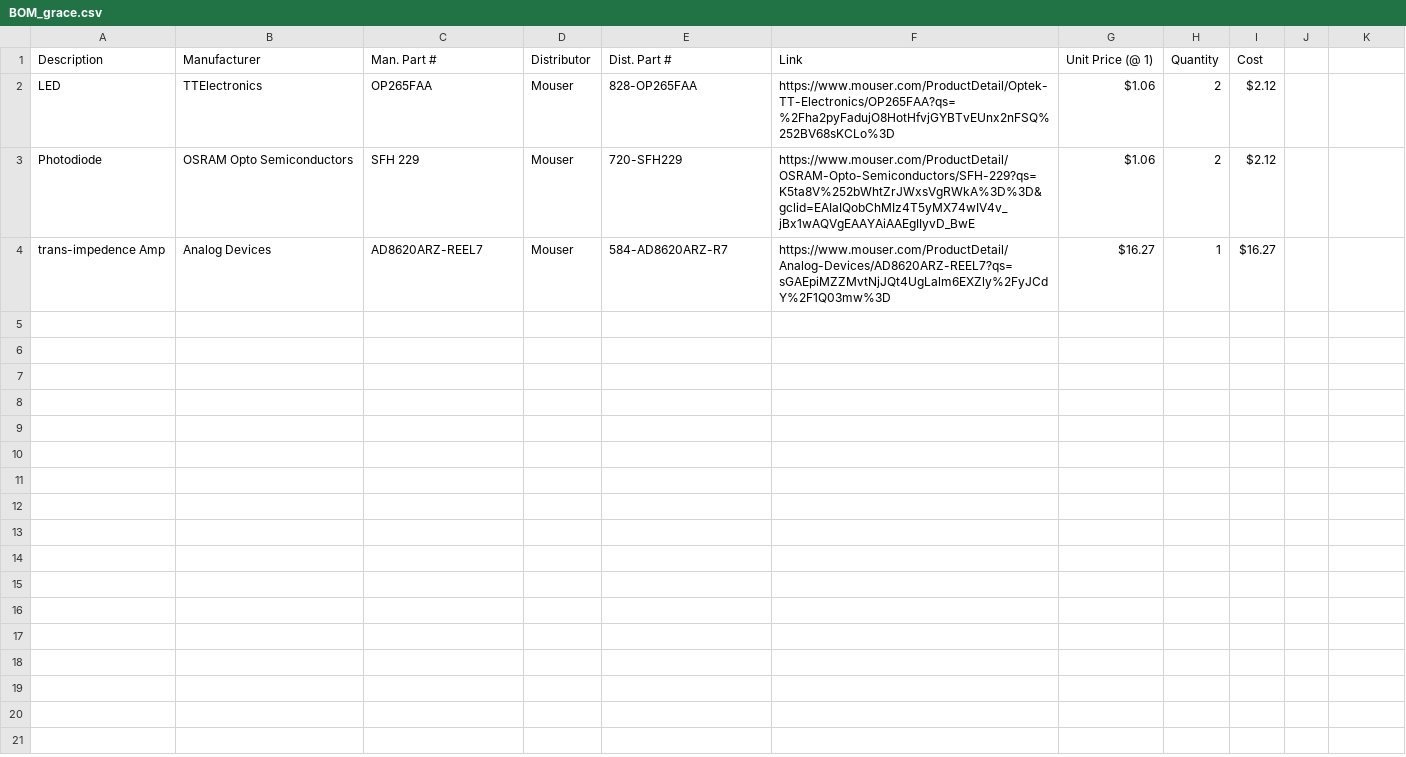
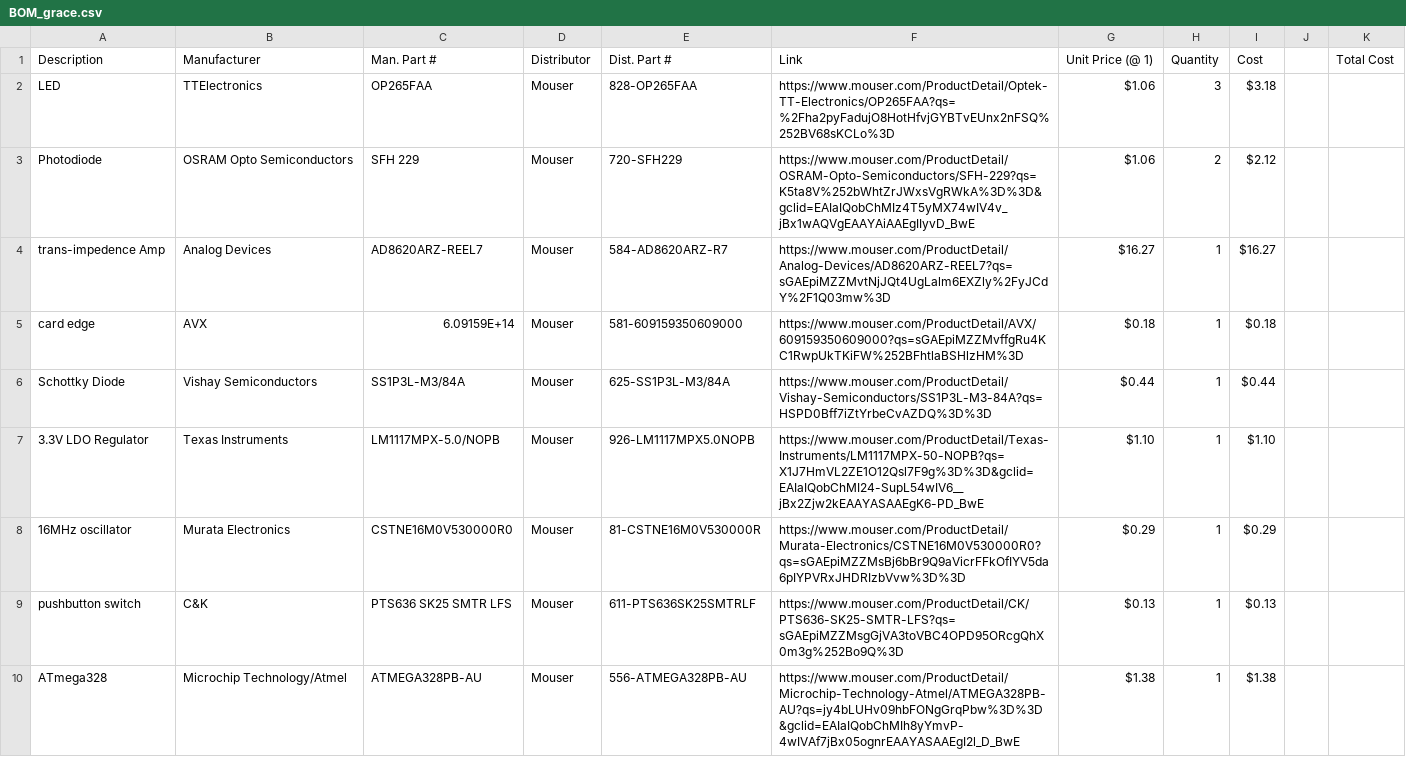
Before and after one commit to floating-point-laboratories/hodgkin, a CSV file: Electrical/uC_Board/BOM_grace.csv, drawn as a sheet; only a part is shown; the diff covers the shown part only.

```diff
--- a/Electrical/uC_Board/BOM_grace.csv
+++ b/Electrical/uC_Board/BOM_grace.csv
@@ -1,2 +1,2 @@
-Description,Manufacturer,Man. Part #,Distributor,Dist. Part #,Link,Unit Price (@ 1),Quantity,Cost
-LED,TTElectronics,OP265FAA,Mouser,828-OP265FAA,https://www.mouser.com/ProductDetail/Optek-TT-Electronics/OP265FAA?qs=%2Fha2pyFadujO8HotHfvjGYBTvEUnx2nFSQ%252BV68sKCLo%3D,$1.06 ,2,$2.12
+Description,Manufacturer,Man. Part #,Distributor,Dist. Part #,Link,Unit Price (@ 1),Quantity,Cost,,Total Cost
+LED,TTElectronics,OP265FAA,Mouser,828-OP265FAA,https://www.mouser.com/ProductDetail/Optek-TT-Electronics/OP265FAA?qs=%2Fha2pyFadujO8HotHfvjGYBTvEUnx2nFSQ%252BV68sKCLo%3D,$1.06 ,3,$3.18 ,,
@@ -4,0 +5,6 @@ trans-impedence Amp,Analog Devices,AD8620ARZ-REEL7,Mouser,584-AD8620ARZ-R7,https
+card edge ,AVX,6.09159E+14,Mouser,581-609159350609000,https://www.mouser.com/ProductDetail/AVX/609159350609000?qs=sGAEpiMZZMvffgRu4KC1RwpUkTKiFW%252BFhtlaBSHlzHM%3D,$0.18 ,1,$0.18 ,,
+Schottky Diode,Vishay Semiconductors,SS1P3L-M3/84A,Mouser,625-SS1P3L-M3/84A,https://www.mouser.com/ProductDetail/Vishay-Semiconductors/SS1P3L-M3-84A?qs=HSPD0Bff7iZtYrbeCvAZDQ%3D%3D,$0.44 ,1,$0.44 ,,
+3.3V LDO Regulator,Texas Instruments,LM1117MPX-5.0/NOPB,Mouser,926-LM1117MPX5.0NOPB,https://www.mouser.com/ProductDetail/Texas-Instruments/LM1117MPX-50-NOPB?qs=X1J7HmVL2ZE1O12Qsl7F9g%3D%3D&gclid=EAIaIQobChMI24-SupL54wIV6__jBx2Zjw2kEAAYASAAEgK6-PD_BwE,$1.10 ,1,$1.10 ,,
+16MHz oscillator,Murata Electronics,CSTNE16M0V530000R0,Mouser,81-CSTNE16M0V530000R,https://www.mouser.com/ProductDetail/Murata-Electronics/CSTNE16M0V530000R0?qs=sGAEpiMZZMsBj6bBr9Q9aVicrFFkOfIYV5da6pIYPVRxJHDRIzbVvw%3D%3D,$0.29 ,1,$0.29 ,,
+pushbutton switch,C&K,PTS636 SK25 SMTR LFS,Mouser,611-PTS636SK25SMTRLF,https://www.mouser.com/ProductDetail/CK/PTS636-SK25-SMTR-LFS?qs=sGAEpiMZZMsgGjVA3toVBC4OPD95ORcgQhX0m3g%252Bo9Q%3D,$0.13 ,1,$0.13 ,,
+ATmega328,Microchip Technology/Atmel,ATMEGA328PB-AU,Mouser,556-ATMEGA328PB-AU,https://www.mouser.com/ProductDetail/Microchip-Technology-Atmel/ATMEGA328PB-AU?qs=jy4bLUHv09hbFONgGrqPbw%3D%3D&gclid=EAIaIQobChMIh8yYmvP-4wIVAf7jBx05ognrEAAYASAAEgI2l_D_BwE,$1.38 ,1,$1.38 ,,
```
Also changed, not shown: 9 added rows elsewhere in this file, 4 other files.
